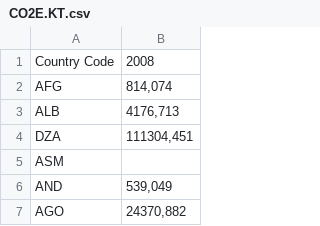
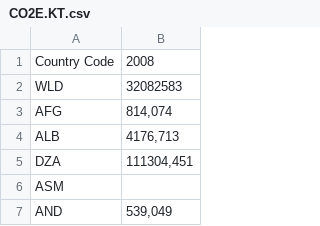
Before and after one commit to Netfilter-Com/PopulationClock, a CSV file: Scripts/data/csv/CO2E.KT.csv, drawn as a sheet; only a part is shown; the shorter side is filled out with more unchanged rows; the diff names each change by its address in the sheet, - before the commit and + after, or states it on an @@ line.

```diff
--- a/Scripts/data/csv/CO2E.KT.csv
+++ b/Scripts/data/csv/CO2E.KT.csv
+row 2: WLD | 32082583
```
Also changed, not shown: Scripts/data/csv/EnergyProductionKT.csv, Scripts/data/csv/GDP.PCAP.csv, 10 other files.
